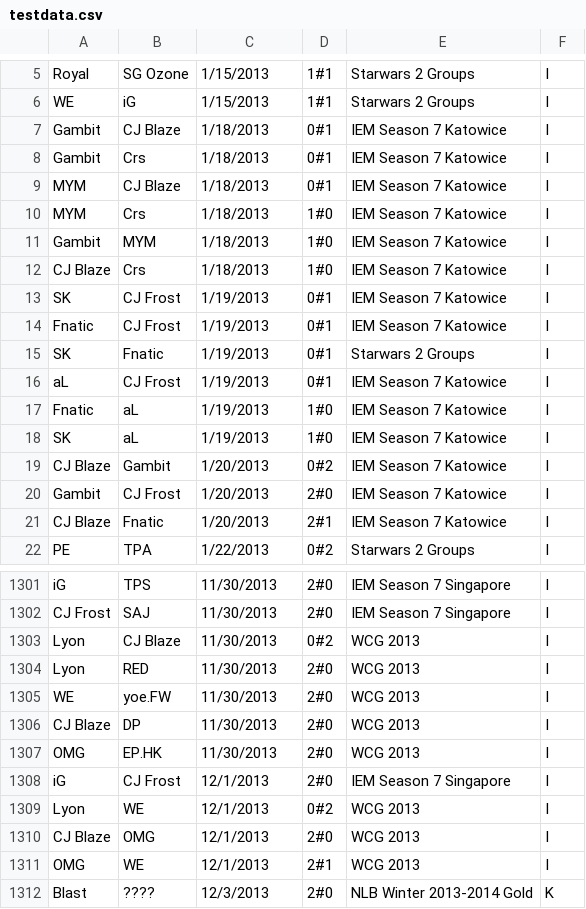
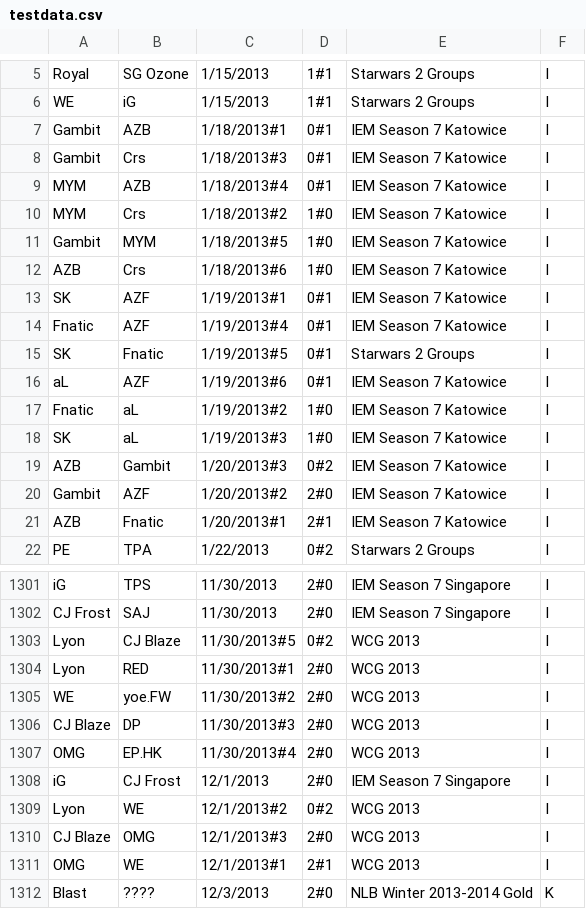
Before and after one commit to dseif/lol-elo, a CSV file: migrations/testdata.csv, drawn as a sheet; only a part is shown, gaps mark what is left out; the diff covers the shown part only.

Commit message:
added an hour field in the date migration, # delimiter added average ELO to events

```diff
--- a/migrations/testdata.csv
+++ b/migrations/testdata.csv
@@ -6,17 +6,17 @@ Royal,SG Ozone,1/15/2013,1#1,Starwars 2 Groups,I
 WE,iG,1/15/2013,1#1,Starwars 2 Groups,I
-Gambit,CJ Blaze,1/18/2013,0#1,IEM Season 7 Katowice,I
-Gambit,Crs,1/18/2013,0#1,IEM Season 7 Katowice,I
-MYM,CJ Blaze,1/18/2013,0#1,IEM Season 7 Katowice,I
-MYM,Crs,1/18/2013,1#0,IEM Season 7 Katowice,I
-Gambit,MYM,1/18/2013,1#0,IEM Season 7 Katowice,I
-CJ Blaze,Crs,1/18/2013,1#0,IEM Season 7 Katowice,I
-SK,CJ Frost,1/19/2013,0#1,IEM Season 7 Katowice,I
-Fnatic,CJ Frost,1/19/2013,0#1,IEM Season 7 Katowice,I
-SK,Fnatic,1/19/2013,0#1,Starwars 2 Groups,I
-aL,CJ Frost,1/19/2013,0#1,IEM Season 7 Katowice,I
-Fnatic,aL,1/19/2013,1#0,IEM Season 7 Katowice,I
-SK,aL,1/19/2013,1#0,IEM Season 7 Katowice,I
-CJ Blaze,Gambit,1/20/2013,0#2,IEM Season 7 Katowice,I
-Gambit,CJ Frost,1/20/2013,2#0,IEM Season 7 Katowice,I
-CJ Blaze,Fnatic,1/20/2013,2#1,IEM Season 7 Katowice,I
+Gambit,AZB,1/18/2013#1,0#1,IEM Season 7 Katowice,I
+Gambit,Crs,1/18/2013#3,0#1,IEM Season 7 Katowice,I
+MYM,AZB,1/18/2013#4,0#1,IEM Season 7 Katowice,I
+MYM,Crs,1/18/2013#2,1#0,IEM Season 7 Katowice,I
+Gambit,MYM,1/18/2013#5,1#0,IEM Season 7 Katowice,I
+AZB,Crs,1/18/2013#6,1#0,IEM Season 7 Katowice,I
+SK,AZF,1/19/2013#1,0#1,IEM Season 7 Katowice,I
+Fnatic,AZF,1/19/2013#4,0#1,IEM Season 7 Katowice,I
+SK,Fnatic,1/19/2013#5,0#1,Starwars 2 Groups,I
+aL,AZF,1/19/2013#6,0#1,IEM Season 7 Katowice,I
+Fnatic,aL,1/19/2013#2,1#0,IEM Season 7 Katowice,I
+SK,aL,1/19/2013#3,1#0,IEM Season 7 Katowice,I
+AZB,Gambit,1/20/2013#3,0#2,IEM Season 7 Katowice,I
+Gambit,AZF,1/20/2013#2,2#0,IEM Season 7 Katowice,I
+AZB,Fnatic,1/20/2013#1,2#1,IEM Season 7 Katowice,I
 PE,TPA,1/22/2013,0#2,Starwars 2 Groups,I
@@ -1302,11 +1302,11 @@ iG,TPS,11/30/2013,2#0,IEM Season 7 Singapore,I
 CJ Frost,SAJ,11/30/2013,2#0,IEM Season 7 Singapore,I
-Lyon,CJ Blaze,11/30/2013,0#2,WCG 2013,I
-Lyon,RED,11/30/2013,2#0,WCG 2013,I
-WE,yoe.FW,11/30/2013,2#0,WCG 2013,I
-CJ Blaze,DP,11/30/2013,2#0,WCG 2013,I
-OMG,EP.HK,11/30/2013,2#0,WCG 2013,I
+Lyon,CJ Blaze,11/30/2013#5,0#2,WCG 2013,I
+Lyon,RED,11/30/2013#1,2#0,WCG 2013,I
+WE,yoe.FW,11/30/2013#2,2#0,WCG 2013,I
+CJ Blaze,DP,11/30/2013#3,2#0,WCG 2013,I
+OMG,EP.HK,11/30/2013#4,2#0,WCG 2013,I
 iG,CJ Frost,12/1/2013,2#0,IEM Season 7 Singapore,I
-Lyon,WE,12/1/2013,0#2,WCG 2013,I
-CJ Blaze,OMG,12/1/2013,2#0,WCG 2013,I
-OMG,WE,12/1/2013,2#1,WCG 2013,I
+Lyon,WE,12/1/2013#2,0#2,WCG 2013,I
+CJ Blaze,OMG,12/1/2013#3,2#0,WCG 2013,I
+OMG,WE,12/1/2013#1,2#1,WCG 2013,I
 Blast,????,12/3/2013,2#0,NLB Winter 2013-2014 Gold,K
```
Also changed, not shown: 71 edited cells elsewhere in this file, 3 other files.
